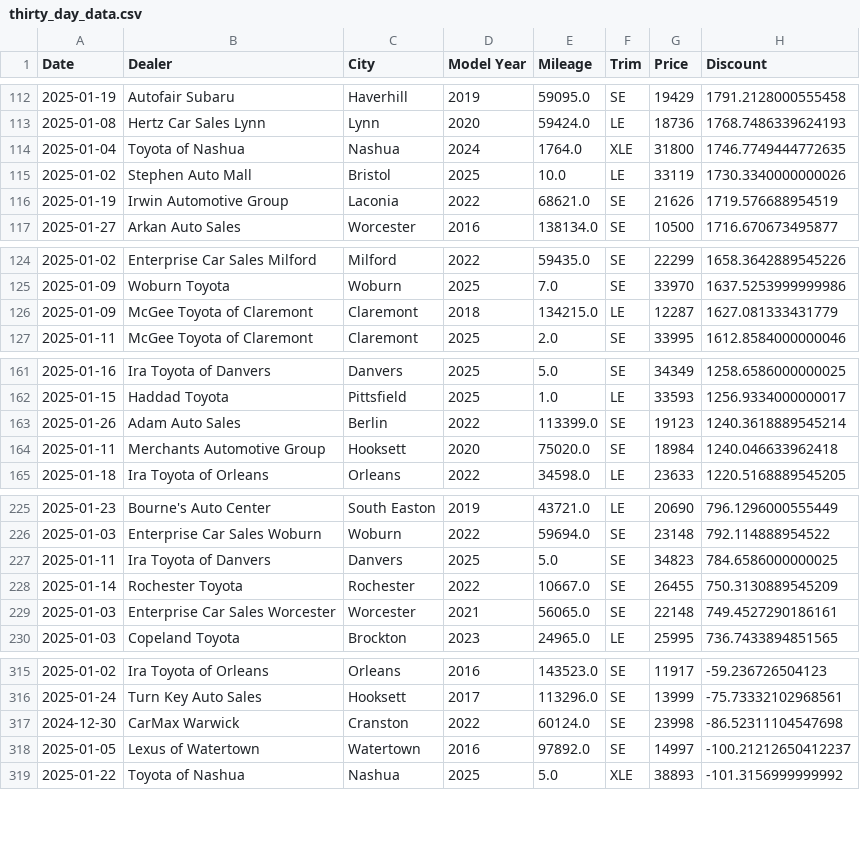
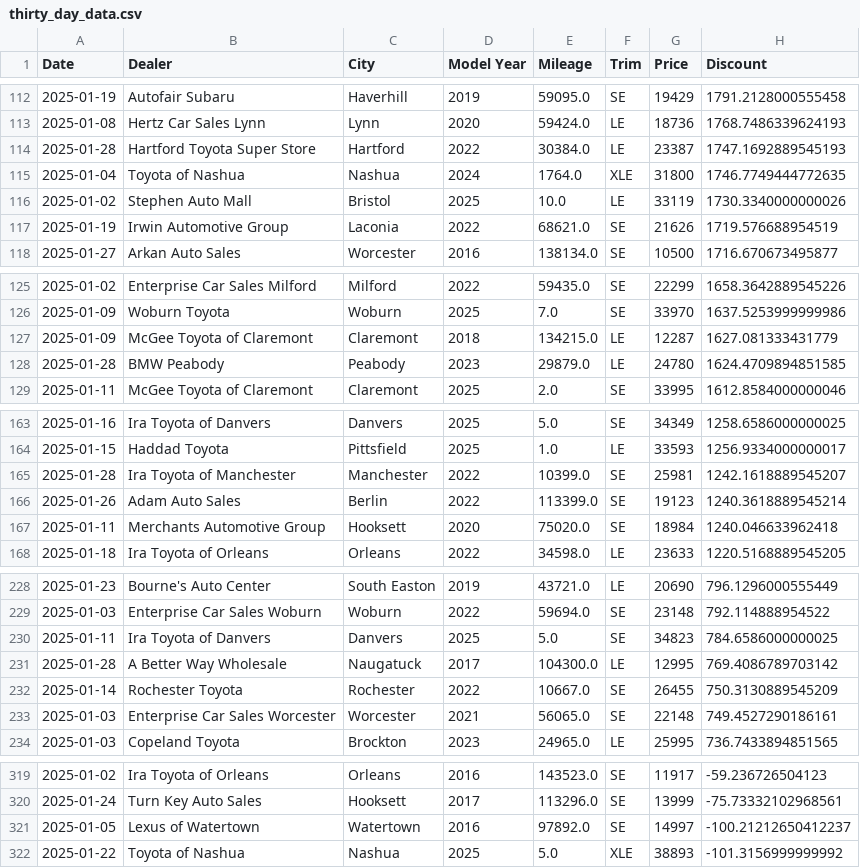
Before and after one commit to MMel099/UsedCarPricer, a CSV file: data/thirty_day_data.csv, drawn as a sheet; only a part is shown, gaps mark what is left out; removed rows and columns are numbered as before the commit, all else as after; the diff covers the shown part only; the diff names each change by its address in the sheet, - before the commit and + after, or states it on an @@ line.

```diff
--- a/data/thirty_day_data.csv
+++ b/data/thirty_day_data.csv
+row 114: 2025-01-28 | Hartford Toyota Super Store | Hartford | 2022 | 30384.0 | LE | 23387 | 1747.1692889545193
+row 128: 2025-01-28 | BMW Peabody | Peabody | 2023 | 29879.0 | LE | 24780 | 1624.4709894851585
+row 165: 2025-01-28 | Ira Toyota of Manchester | Manchester | 2022 | 10399.0 | SE | 25981 | 1242.1618889545207
+row 231: 2025-01-28 | A Better Way Wholesale | Naugatuck | 2017 | 104300.0 | LE | 12995 | 769.4086789703142
-row 317: 2024-12-30 | CarMax Warwick | Cranston | 2022 | 60124.0 | SE | 23998 | -86.52311104547698
```
Also changed, not shown: 10 added rows, 1 removed row and 3 moved rows elsewhere in this file, data/daily_stats.csv, data/master_data.csv, 3 other files.
